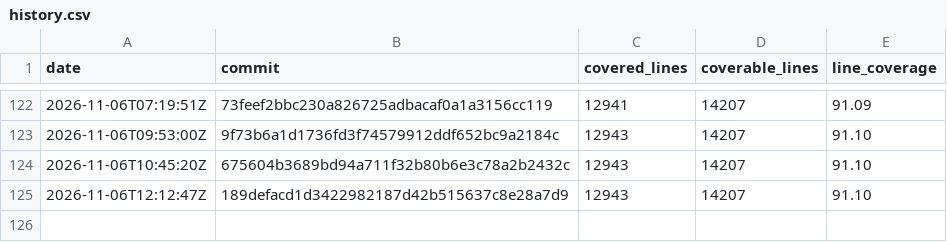
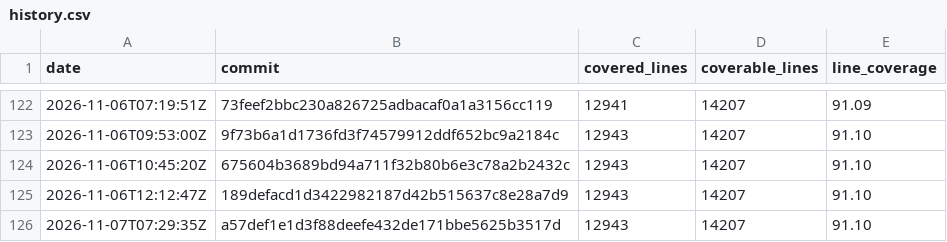
Before and after one commit to enaweg/godot-epluginframework, a CSV file: history.csv, drawn as a sheet; only a part is shown, gaps mark what is left out.

```diff
--- a/history.csv
+++ b/history.csv
@@ -125 +125,2 @@ date,commit,covered_lines,coverable_lines,line_coverage
 2026-11-06T12:12:47Z,189defacd1d3422982187d42b515637c8e28a7d9,12943,14207,91.10
+2026-11-07T07:29:35Z,a57def1e1d3f88deefe432de171bbe5625b3517d,12943,14207,91.10
```
Also changed, not shown: 2 other files.
